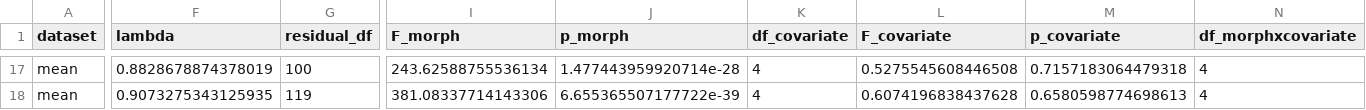
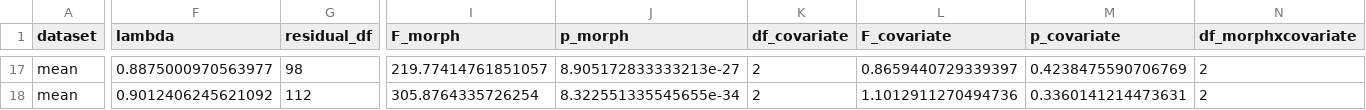
Before and after one commit to nhcooper123/lepidosaur-biteforce, a CSV file: outputs/pgls-results.csv, drawn as a sheet; only a part is shown, gaps mark what is left out; the diff covers the shown part only; the diff names each change by its address in the sheet, - before the commit and + after, or states it on an @@ line.

```diff
--- a/outputs/pgls-results.csv
+++ b/outputs/pgls-results.csv
-F17 (lambda): 0.8828678874378019
+F17 (lambda): 0.8875000970563977
-G17 (residual_df): 100
+G17 (residual_df): 98
-I17 (F_morph): 243.62588755536134
+I17 (F_morph): 219.77414761851057
-J17 (p_morph): 1.477443959920714e-28
+J17 (p_morph): 8.905172833333213e-27
-K17:K18 (df_covariate): 4
+K17:K18 (df_covariate): 2
-L17 (F_covariate): 0.5275545608446508
+L17 (F_covariate): 0.8659440729339397
-M17 (p_covariate): 0.7157183064479318
+M17 (p_covariate): 0.4238475590706769
-N17:N18 (df_morphxcovariate): 4
+N17:N18 (df_morphxcovariate): 2
-F18 (lambda): 0.9073275343125935
+F18 (lambda): 0.9012406245621092
-G18 (residual_df): 119
+G18 (residual_df): 112
-I18 (F_morph): 381.08337714143306
+I18 (F_morph): 305.8764335726254
-J18 (p_morph): 6.655365507177722e-39
+J18 (p_morph): 8.322551335545655e-34
-L18 (F_covariate): 0.6074196838437628
+L18 (F_covariate): 1.1012911270494736
-M18 (p_covariate): 0.6580598774698613
+M18 (p_covariate): 0.3360141214473631
```
Also changed, not shown: 175 edited cells elsewhere in this file, 1 other file.
